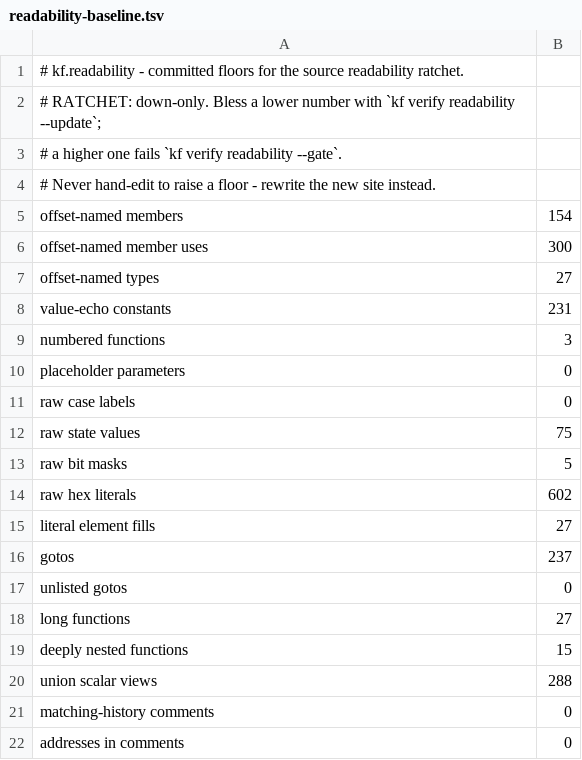
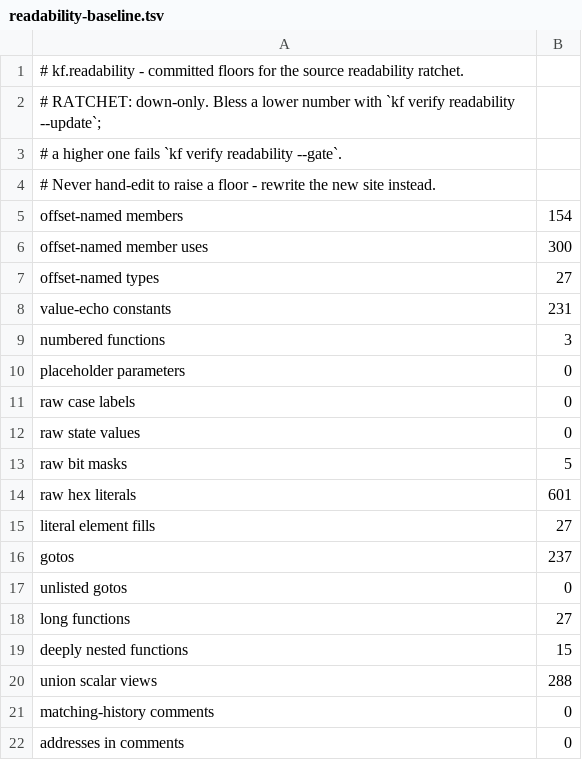
Before and after one commit to Voicedrew11/kings-field-2-decomp, a TSV file: config/cleanliness/readability-baseline.tsv, drawn as a sheet.

```diff
--- a/config/cleanliness/readability-baseline.tsv
+++ b/config/cleanliness/readability-baseline.tsv
@@ -11,5 +11,5 @@ placeholder parameters	0
 raw case labels	0
-raw state values	75
+raw state values	0
 raw bit masks	5
-raw hex literals	602
+raw hex literals	601
 literal element fills	27
```
Also changed, not shown: 9 other files.
